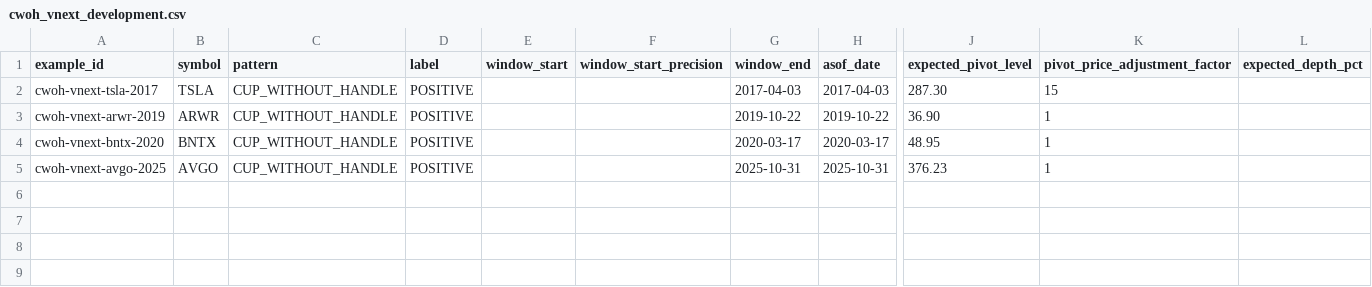
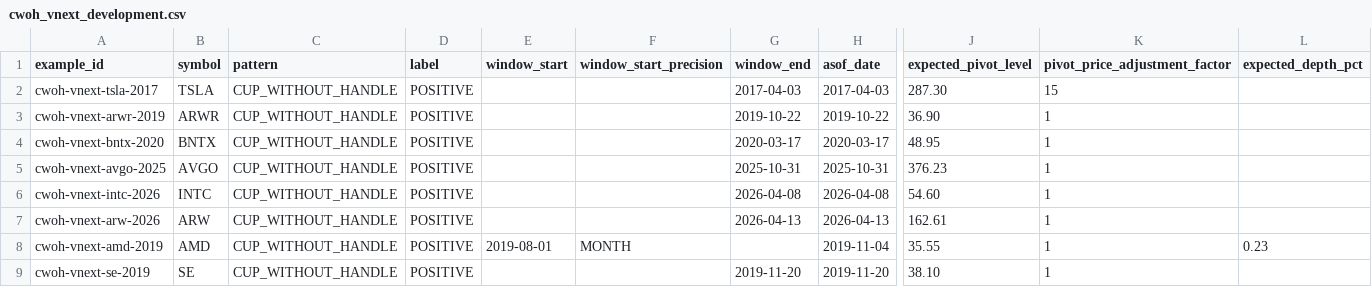
Before and after one commit to azharmz/ussy-oneil-patterns, a CSV file: data/p8/diagnostics/cwoh_vnext_development.csv, drawn as a sheet; only a part is shown, gaps mark what is left out; rows hold the shown columns only; the diff names each change by its address in the sheet, - before the commit and + after, or states it on an @@ line.

Commit message:
validation: freeze independent CWOH vNext holdout corpus

```diff
--- a/data/p8/diagnostics/cwoh_vnext_development.csv
+++ b/data/p8/diagnostics/cwoh_vnext_development.csv
+row 6: cwoh-vnext-intc-2026 | INTC | CUP_WITHOUT_HANDLE | POSITIVE |  |  | 2026-04-08 | 2026-04-08 | 54.60 | 1
+row 7: cwoh-vnext-arw-2026 | ARW | CUP_WITHOUT_HANDLE | POSITIVE |  |  | 2026-04-13 | 2026-04-13 | 162.61 | 1
+row 8: cwoh-vnext-amd-2019 | AMD | CUP_WITHOUT_HANDLE | POSITIVE | 2019-08-01 | MONTH |  | 2019-11-04 | 35.55 | 1 | 0.23
+row 9: cwoh-vnext-se-2019 | SE | CUP_WITHOUT_HANDLE | POSITIVE |  |  | 2019-11-20 | 2019-11-20 | 38.10 | 1
```
